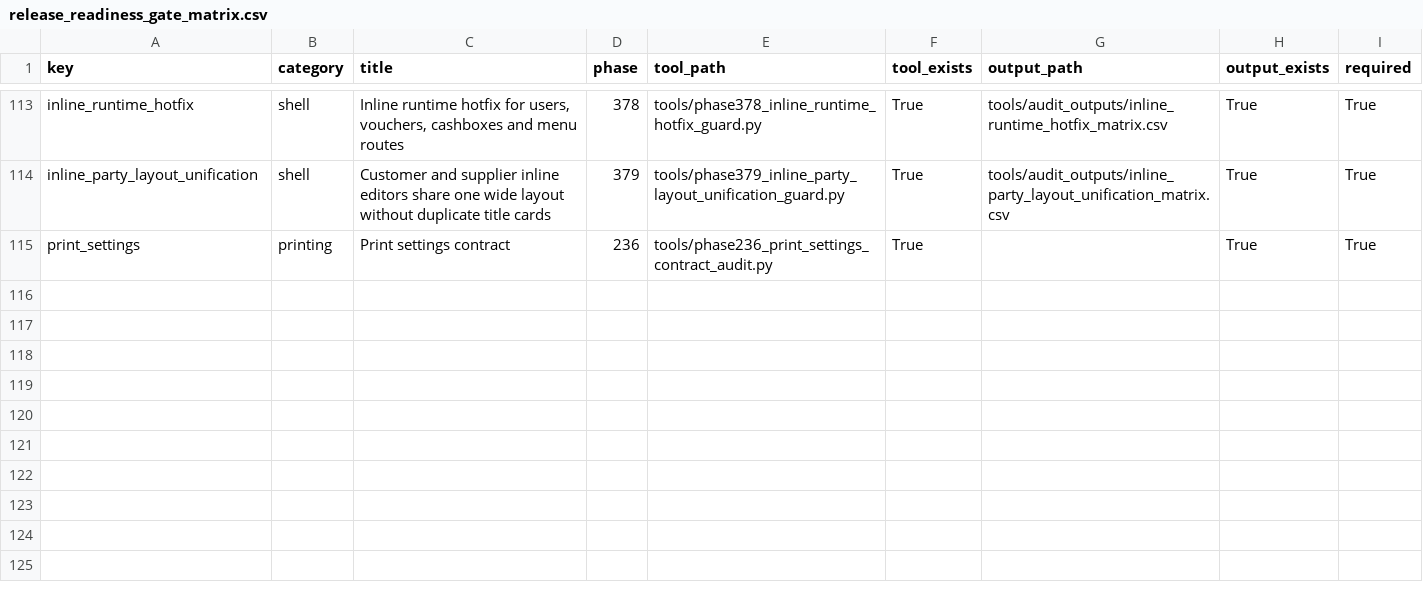
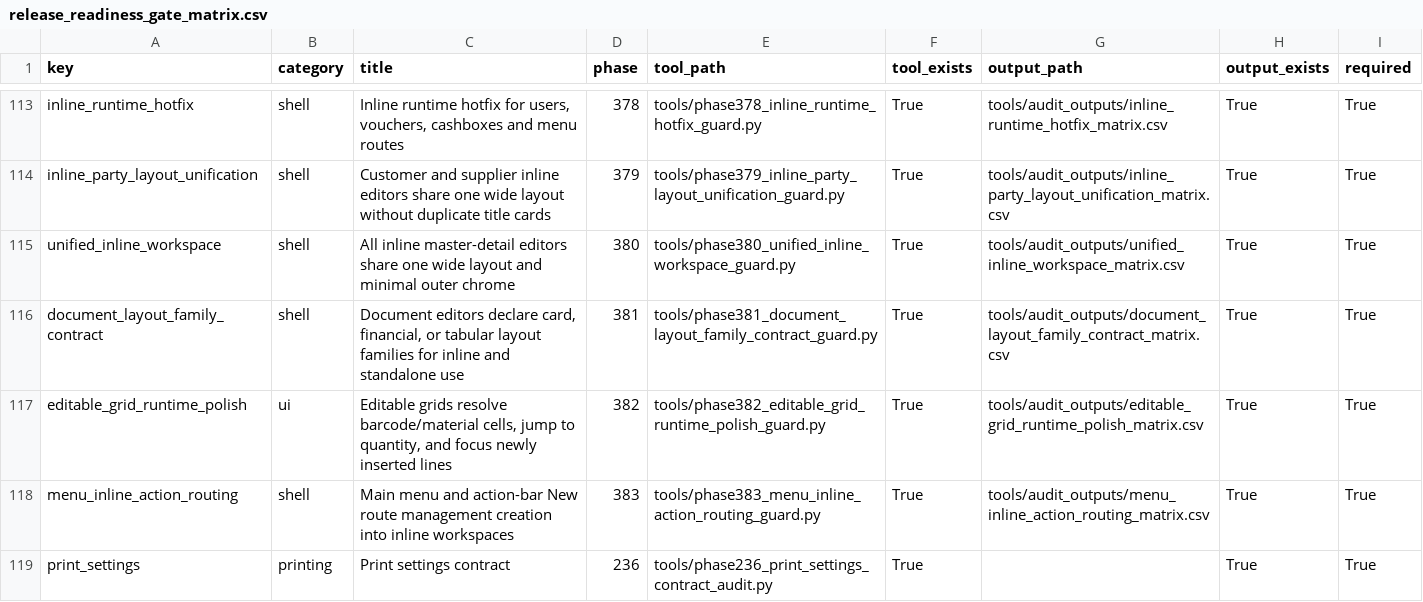
Before and after one commit to bukamal/alrajihi, a CSV file: tools/audit_outputs/release_readiness_gate_matrix.csv, drawn as a sheet; only a part is shown, gaps mark what is left out.

```diff
--- a/tools/audit_outputs/release_readiness_gate_matrix.csv
+++ b/tools/audit_outputs/release_readiness_gate_matrix.csv
@@ -114,2 +114,6 @@ inline_runtime_hotfix,shell,"Inline runtime hotfix for users, vouchers, cashboxe
 inline_party_layout_unification,shell,Customer and supplier inline editors share one wide layout without duplicate title cards,379,tools/phase379_inline_party_layout_unification_guard.py,True,tools/audit_outputs/inline_party_layout_unification_matrix.csv,True,True
+unified_inline_workspace,shell,All inline master-detail editors share one wide layout and minimal outer chrome,380,tools/phase380_unified_inline_workspace_guard.py,True,tools/audit_outputs/unified_inline_workspace_matrix.csv,True,True
+document_layout_family_contract,shell,"Document editors declare card, financial, or tabular layout families for inline and standalone use",381,tools/phase381_document_layout_family_contract_guard.py,True,tools/audit_outputs/document_layout_family_contract_matrix.csv,True,True
+editable_grid_runtime_polish,ui,"Editable grids resolve barcode/material cells, jump to quantity, and focus newly inserted lines",382,tools/phase382_editable_grid_runtime_polish_guard.py,True,tools/audit_outputs/editable_grid_runtime_polish_matrix.csv,True,True
+menu_inline_action_routing,shell,Main menu and action-bar New route management creation into inline workspaces,383,tools/phase383_menu_inline_action_routing_guard.py,True,tools/audit_outputs/menu_inline_action_routing_matrix.csv,True,True
 print_settings,printing,Print settings contract,236,tools/phase236_print_settings_contract_audit.py,True,,True,True
```
Also changed, not shown: tools/audit_outputs/inline_management_editor_matrix.csv, tools/audit_outputs/inline_party_layout_unification_matrix.csv, 56 other files.
